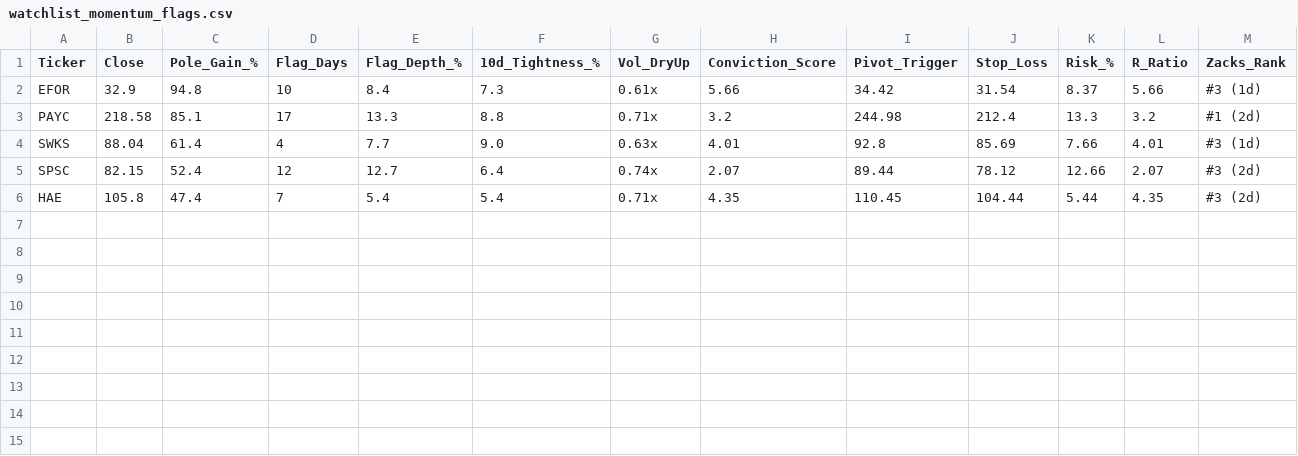
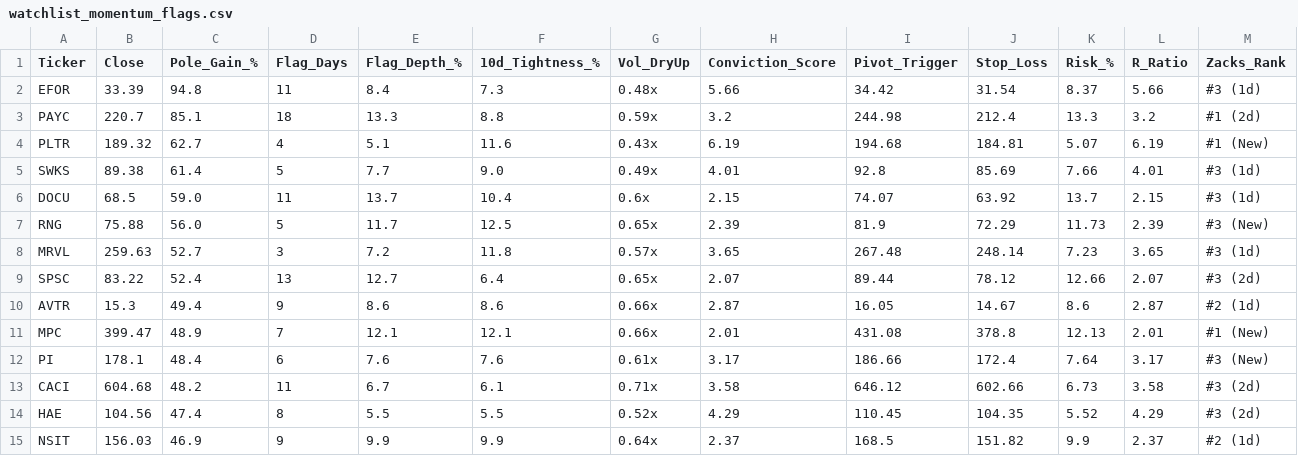
Before and after one commit to Safetyman66/market-screener, a CSV file: watchlist_momentum_flags.csv, drawn as a sheet; only a part is shown; addresses are those after the commit; rows hold the shown columns only; the diff names each change by its address in the sheet, - before the commit and + after, or states it on an @@ line.

```diff
--- a/watchlist_momentum_flags.csv
+++ b/watchlist_momentum_flags.csv
-B2 (Close): 32.9
+B2 (Close): 33.39
-D2 (Flag_Days): 10
+D2 (Flag_Days): 11
-G2 (Vol_DryUp): 0.61x
+G2 (Vol_DryUp): 0.48x
-B3 (Close): 218.58
+B3 (Close): 220.7
-D3 (Flag_Days): 17
+D3 (Flag_Days): 18
-G3 (Vol_DryUp): 0.71x
+G3 (Vol_DryUp): 0.59x
+row 4: PLTR | 189.32 | 62.7 | 4 | 5.1 | 11.6 | 0.43x | 6.19 | 194.68 | 184.81 | 5.07 | 6.19 | #1 (New)
-B5 (Close): 88.04
+B5 (Close): 89.38
-D5 (Flag_Days): 4
+D5 (Flag_Days): 5
-G5 (Vol_DryUp): 0.63x
+G5 (Vol_DryUp): 0.49x
+row 6: DOCU | 68.5 | 59.0 | 11 | 13.7 | 10.4 | 0.6x | 2.15 | 74.07 | 63.92 | 13.7 | 2.15 | #3 (1d)
+row 7: RNG | 75.88 | 56.0 | 5 | 11.7 | 12.5 | 0.65x | 2.39 | 81.9 | 72.29 | 11.73 | 2.39 | #3 (New)
+row 8: MRVL | 259.63 | 52.7 | 3 | 7.2 | 11.8 | 0.57x | 3.65 | 267.48 | 248.14 | 7.23 | 3.65 | #3 (1d)
-B9 (Close): 82.15
+B9 (Close): 83.22
-D9 (Flag_Days): 12
+D9 (Flag_Days): 13
-G9 (Vol_DryUp): 0.74x
+G9 (Vol_DryUp): 0.65x
+row 10: AVTR | 15.3 | 49.4 | 9 | 8.6 | 8.6 | 0.66x | 2.87 | 16.05 | 14.67 | 8.6 | 2.87 | #2 (1d)
+row 11: MPC | 399.47 | 48.9 | 7 | 12.1 | 12.1 | 0.66x | 2.01 | 431.08 | 378.8 | 12.13 | 2.01 | #1 (New)
+row 12: PI | 178.1 | 48.4 | 6 | 7.6 | 7.6 | 0.61x | 3.17 | 186.66 | 172.4 | 7.64 | 3.17 | #3 (New)
+row 13: CACI | 604.68 | 48.2 | 11 | 6.7 | 6.1 | 0.71x | 3.58 | 646.12 | 602.66 | 6.73 | 3.58 | #3 (2d)
-B14 (Close): 105.8
+B14 (Close): 104.56
-D14 (Flag_Days): 7
+D14 (Flag_Days): 8
-E14 (Flag_Depth_%): 5.4
+E14 (Flag_Depth_%): 5.5
-F14 (10d_Tightness_%): 5.4
+F14 (10d_Tightness_%): 5.5
-G14 (Vol_DryUp): 0.71x
+G14 (Vol_DryUp): 0.52x
-H14 (Conviction_Score): 4.35
+H14 (Conviction_Score): 4.29
-J14 (Stop_Loss): 104.44
+J14 (Stop_Loss): 104.35
-K14 (Risk_%): 5.44
+K14 (Risk_%): 5.52
-L14 (R_Ratio): 4.35
+L14 (R_Ratio): 4.29
+row 15: NSIT | 156.03 | 46.9 | 9 | 9.9 | 9.9 | 0.64x | 2.37 | 168.5 | 151.82 | 9.9 | 2.37 | #2 (1d)
```
Also changed, not shown: watchlist_base_resets.csv, watchlist_liquidity_sweeps.csv, 1 other file.
